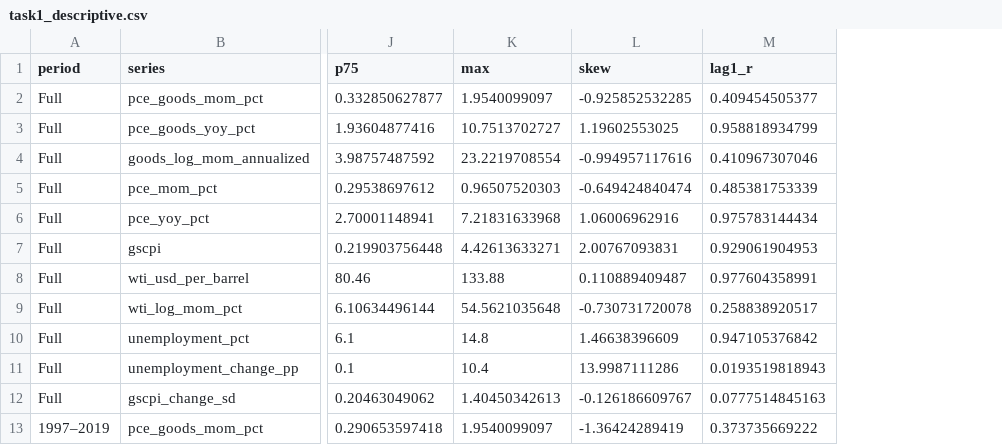
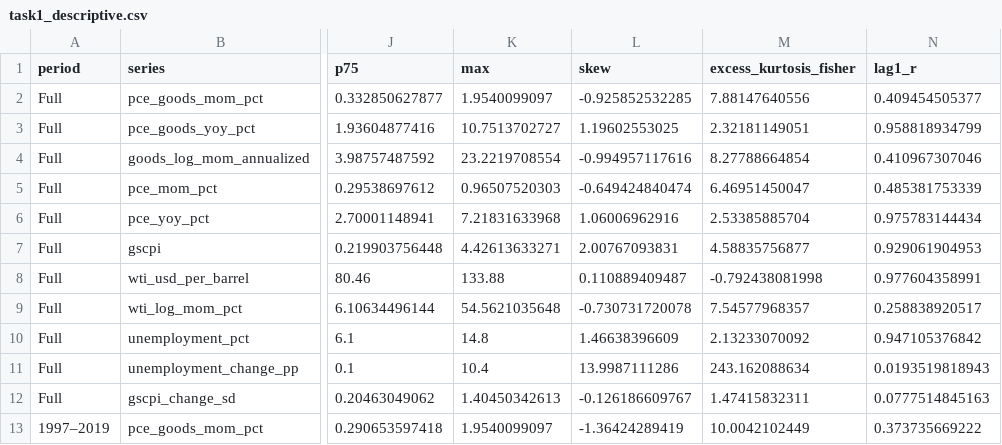
Before and after one commit to Koifufu515/time-series, a CSV file: 供应链压力与美国通胀/data/processed/task1_descriptive.csv, drawn as a sheet; only a part is shown, gaps mark what is left out; the diff names each change by its address in the sheet, - before the commit and + after, or states it on an @@ line.

Commit message:
Complete Task 1 descriptive diagnostics and test record

```diff
--- a/供应链压力与美国通胀/data/processed/task1_descriptive.csv
+++ b/供应链压力与美国通胀/data/processed/task1_descriptive.csv
+column M (excess_kurtosis_fisher), rows 2-13: 7.88147640556 | 2.32181149051 | 8.27788664854 | 6.46951450047 | 2.53385885704 | 4.58835756877 | -0.792438081998 | 7.54577968357 | 2.13233070092 | 243.162088634 | 1.47415832311 | 10.0042102449
```
Also changed, not shown: 3 other files.
